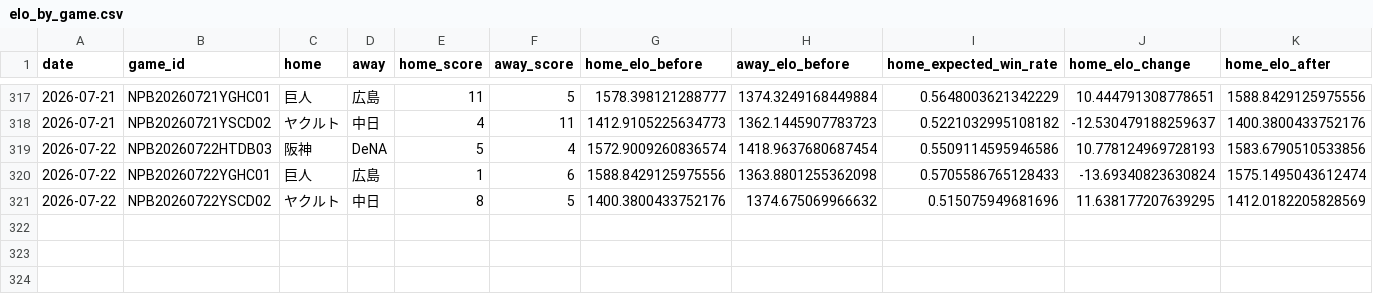
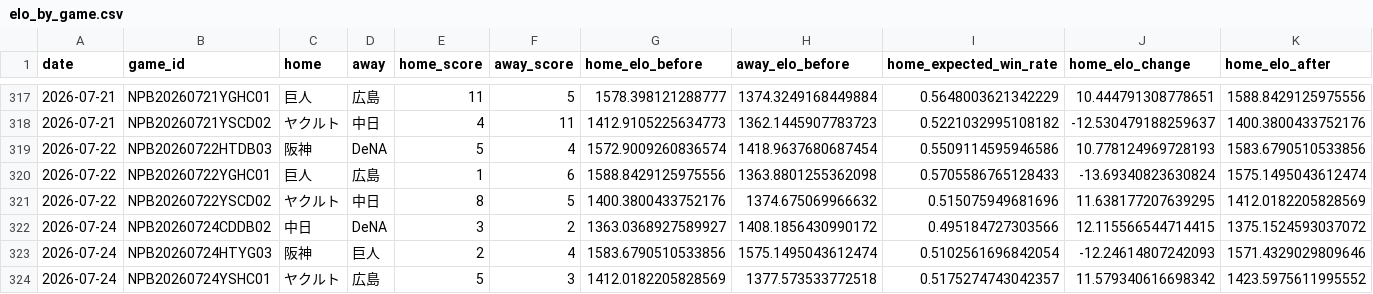
Before and after one commit to hrt2223/npb-elo, a CSV file: npb/2026/output/central/elo_by_game.csv, drawn as a sheet; only a part is shown, gaps mark what is left out; rows hold the shown columns only; the diff names each change by its address in the sheet, - before the commit and + after, or states it on an @@ line.

```diff
--- a/npb/2026/output/central/elo_by_game.csv
+++ b/npb/2026/output/central/elo_by_game.csv
+row 322: 2026-07-24 | NPB20260724CDDB02 | 中日 | DeNA | 3 | 2 | 1363.0368927589927 | 1408.1856430990172 | 0.495184727303566 | 12.115566544714415 | 1375.1524593037072
+row 323: 2026-07-24 | NPB20260724HTYG03 | 阪神 | 巨人 | 2 | 4 | 1583.6790510533856 | 1575.1495043612474 | 0.5102561696842054 | -12.24614807242093 | 1571.4329029809646
+row 324: 2026-07-24 | NPB20260724YSHC01 | ヤクルト | 広島 | 5 | 3 | 1412.0182205828569 | 1377.573533772518 | 0.5175274743042357 | 11.579340616698342 | 1423.5975611995552
```
Also changed, not shown: npb/2026/game_results_jp_2026.csv, npb/2026/output/central/elo_history.csv, 36 other files.
